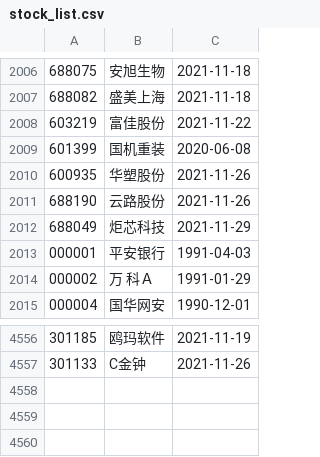
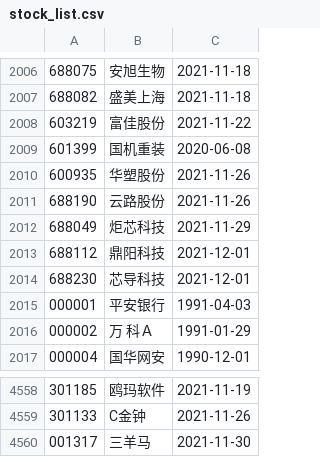
Before and after one commit to yinhedot/yinhedot, a CSV file: stock/stock_list.csv, drawn as a sheet; only a part is shown, gaps mark what is left out; the diff names each change by its address in the sheet, - before the commit and + after, or states it on an @@ line.

```diff
--- a/stock/stock_list.csv
+++ b/stock/stock_list.csv
+row 2013: 688112 | 鼎阳科技 | 2021-12-01
+row 2014: 688230 | 芯导科技 | 2021-12-01
+row 4560: 001317 | 三羊马 | 2021-11-30
```
Also changed, not shown: etf/etf_list.csv, 3 other files.
